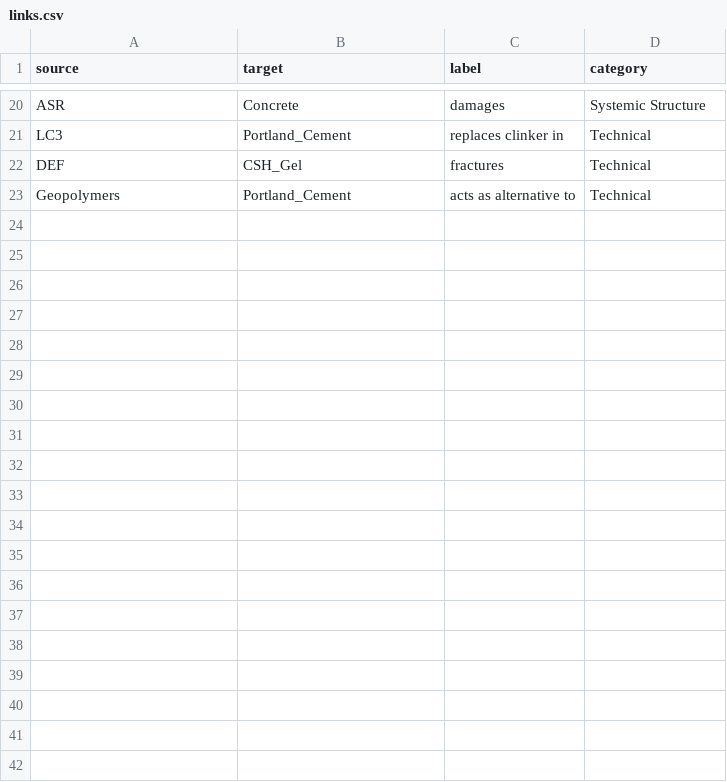
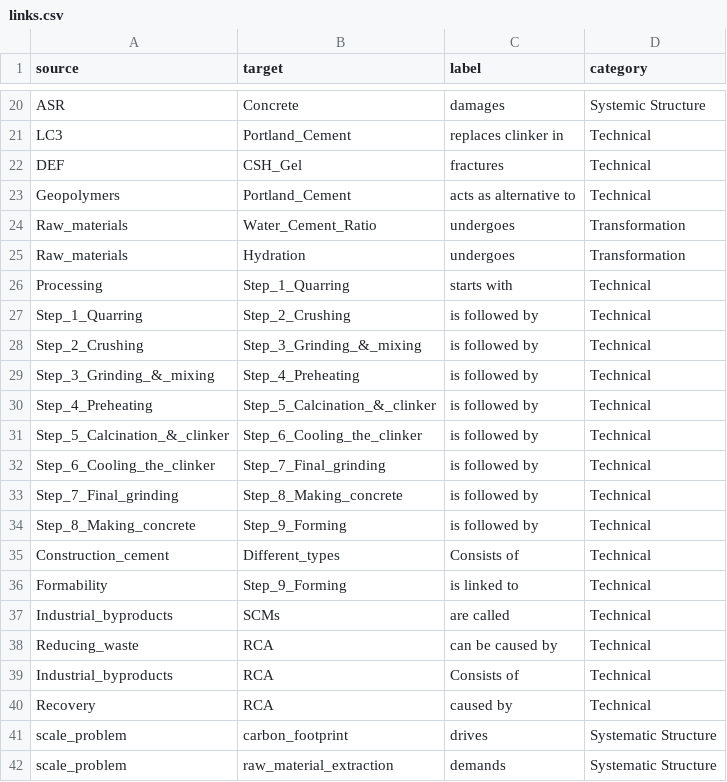
Before and after one commit to Thijs28/Cementious-Concrete, a CSV file: links.csv, drawn as a sheet; only a part is shown, gaps mark what is left out; the diff covers the shown part only.

Commit message:
Add files via upload

```diff
--- a/links.csv
+++ b/links.csv
@@ -23 +23,20 @@ DEF,CSH_Gel,fractures,Technical
 Geopolymers,Portland_Cement,acts as alternative to,Technical
+Raw_materials,Water_Cement_Ratio,undergoes,Transformation
+Raw_materials,Hydration,undergoes,Transformation
+Processing,Step_1_Quarring,starts with,Technical
+Step_1_Quarring,Step_2_Crushing,is followed by,Technical
+Step_2_Crushing,Step_3_Grinding_&_mixing,is followed by,Technical
+Step_3_Grinding_&_mixing,Step_4_Preheating,is followed by,Technical
+Step_4_Preheating,Step_5_Calcination_&_clinker,is followed by,Technical
+Step_5_Calcination_&_clinker,Step_6_Cooling_the_clinker,is followed by,Technical
+Step_6_Cooling_the_clinker,Step_7_Final_grinding,is followed by,Technical
+Step_7_Final_grinding,Step_8_Making_concrete,is followed by,Technical
+Step_8_Making_concrete,Step_9_Forming,is followed by,Technical
+Construction_cement,Different_types,Consists of,Technical
+Formability,Step_9_Forming,is linked to,Technical
+Industrial_byproducts,SCMs,are called,Technical
+Reducing_waste,RCA,can be caused by,Technical
+Industrial_byproducts,RCA,Consists of,Technical
+Recovery,RCA,caused by,Technical
+scale_problem,carbon_footprint,drives,Systematic Structure
+scale_problem,raw_material_extraction,demands,Systematic Structure
```
Also changed, not shown: 23 added rows elsewhere in this file.
